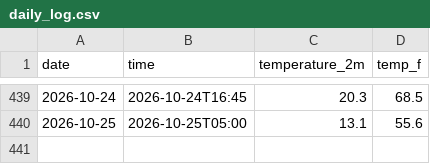
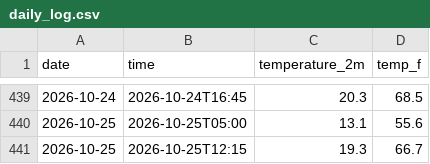
Before and after one commit to StarLightSwimmer/weather-tracker, a CSV file: daily_log.csv, drawn as a sheet; only a part is shown, gaps mark what is left out.

```diff
--- a/daily_log.csv
+++ b/daily_log.csv
@@ -440 +440,2 @@ date,time,temperature_2m,temp_f
 2026-10-25,2026-10-25T05:00,13.1,55.6
+2026-10-25,2026-10-25T12:15,19.3,66.7
```
Also changed, not shown: 2 other files.
